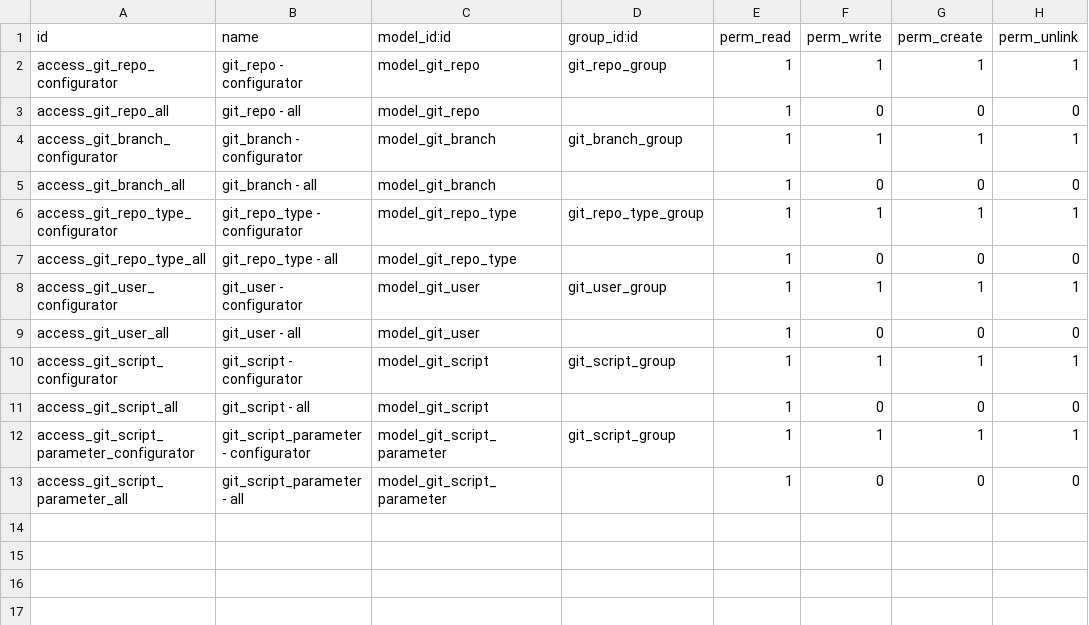
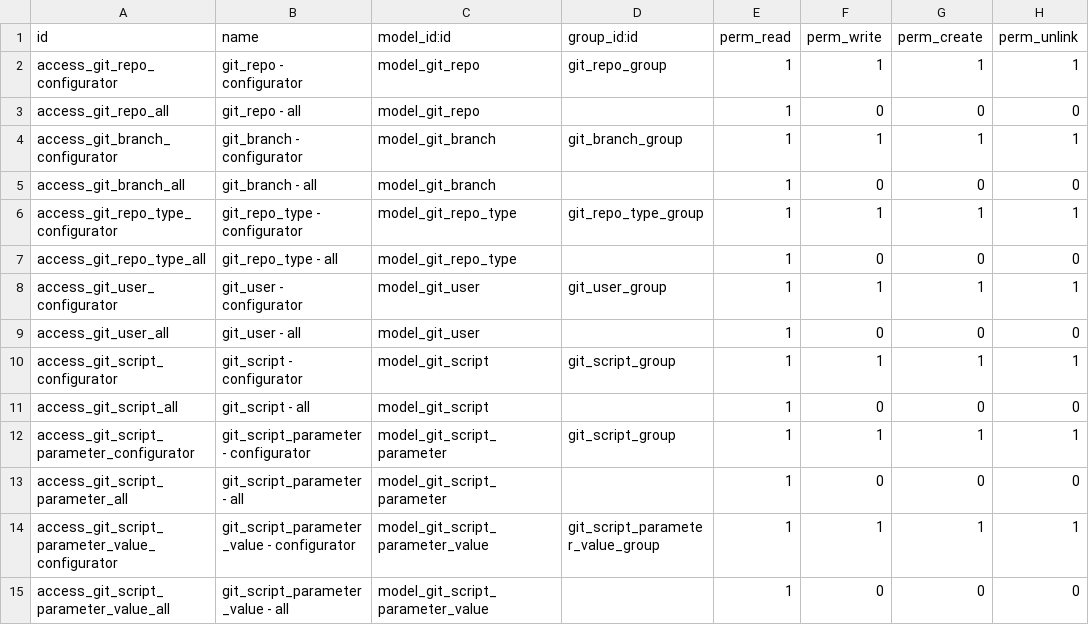
Before and after one commit to open-synergy/ssi-git, a CSV file: ssi_git/security/ir.model.access.csv, drawn as a sheet; the diff names each change by its address in the sheet, - before the commit and + after, or states it on an @@ line.

```diff
--- a/ssi_git/security/ir.model.access.csv
+++ b/ssi_git/security/ir.model.access.csv
+row 14: access_git_script_parameter_value_configurator | git_script_parameter_value - configurator | model_git_script_parameter_value | git_script_parameter_value_group | 1 | 1 | 1 | 1
+row 15: access_git_script_parameter_value_all | git_script_parameter_value - all | model_git_script_parameter_value |  | 1 | 0 | 0 | 0
```
Also changed, not shown: 7 other files.
